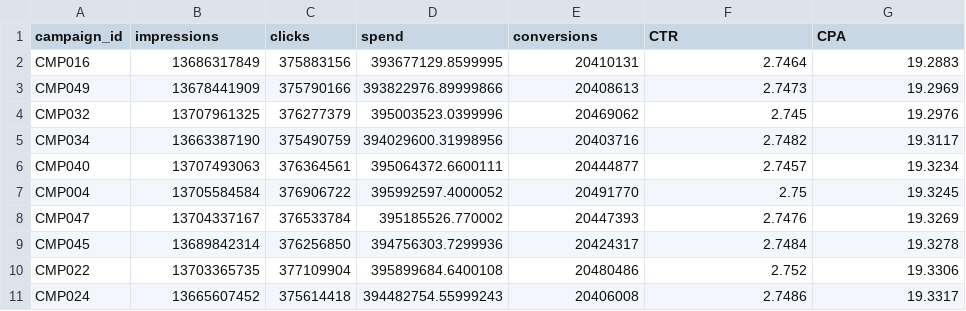
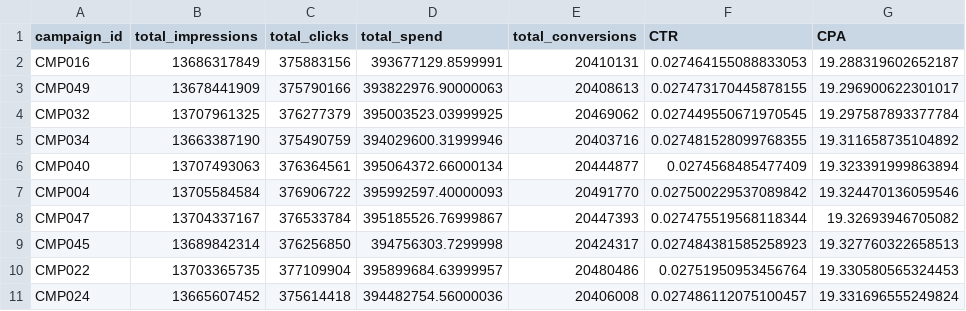
Before and after one commit to snoziroh/ad-performance-aggregator, a CSV file: results/top10_cpa.csv, drawn as a sheet.

```diff
--- a/results/top10_cpa.csv
+++ b/results/top10_cpa.csv
@@ -1,11 +1,11 @@
-campaign_id,impressions,clicks,spend,conversions,CTR,CPA
-CMP016,13686317849,375883156,393677129.8599995,20410131,2.7464,19.2883
-CMP049,13678441909,375790166,393822976.89999866,20408613,2.7473,19.2969
-CMP032,13707961325,376277379,395003523.0399996,20469062,2.745,19.2976
-CMP034,13663387190,375490759,394029600.31998956,20403716,2.7482,19.3117
-CMP040,13707493063,376364561,395064372.6600111,20444877,2.7457,19.3234
-CMP004,13705584584,376906722,395992597.4000052,20491770,2.75,19.3245
-CMP047,13704337167,376533784,395185526.770002,20447393,2.7476,19.3269
-CMP045,13689842314,376256850,394756303.7299936,20424317,2.7484,19.3278
-CMP022,13703365735,377109904,395899684.6400108,20480486,2.752,19.3306
-CMP024,13665607452,375614418,394482754.55999243,20406008,2.7486,19.3317
+campaign_id,total_impressions,total_clicks,total_spend,total_conversions,CTR,CPA
+CMP016,13686317849,375883156,393677129.8599991,20410131,0.027464155088833053,19.288319602652187
+CMP049,13678441909,375790166,393822976.90000063,20408613,0.027473170445878155,19.296900622301017
+CMP032,13707961325,376277379,395003523.03999925,20469062,0.027449550671970545,19.297587893377784
+CMP034,13663387190,375490759,394029600.31999946,20403716,0.027481528099768355,19.311658735104892
+CMP040,13707493063,376364561,395064372.66000134,20444877,0.0274568485477409,19.323391999863894
+CMP004,13705584584,376906722,395992597.40000093,20491770,0.027500229537089842,19.324470136059546
+CMP047,13704337167,376533784,395185526.76999867,20447393,0.027475519568118344,19.32693946705082
+CMP045,13689842314,376256850,394756303.7299998,20424317,0.027484381585258923,19.327760322658513
+CMP022,13703365735,377109904,395899684.63999957,20480486,0.02751950953456764,19.330580565324453
+CMP024,13665607452,375614418,394482754.56000036,20406008,0.027486112075100457,19.331696555249824
```
Also changed, not shown: results/top10_ctr.csv, 1 other file.
